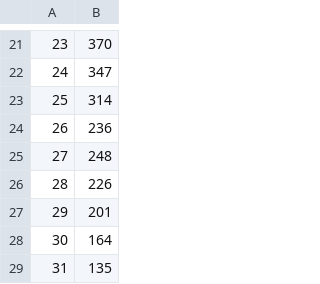
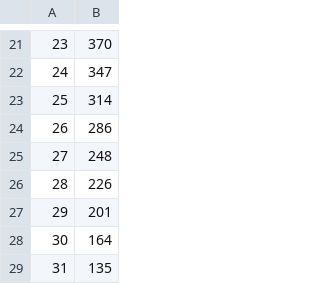
Before and after one commit to APN-Pucky/FPrakt, a CSV file: MI/data/Luft_Raus.csv, drawn as a sheet; only a part is shown, gaps mark what is left out.

```diff
--- a/MI/data/Luft_Raus.csv
+++ b/MI/data/Luft_Raus.csv
@@ -23,3 +23,3 @@
 25,314
-26,236
+26,286
 27,248
```
Also changed, not shown: 1 other file.
